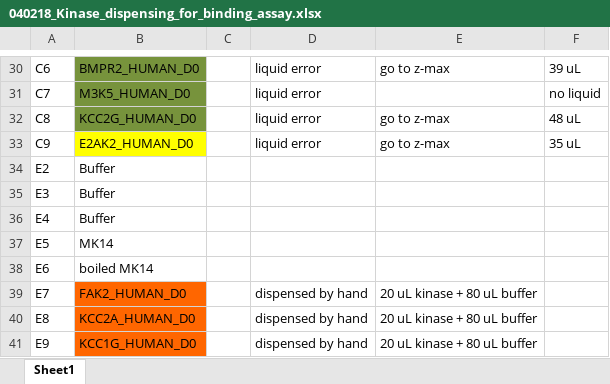
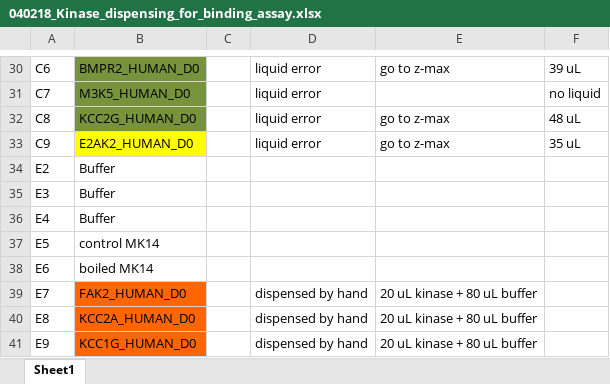
Before and after one commit to choderalab/kinase-ecoli-expression-panel, an Excel workbook: single-well-assay/20180402_kinase_panel_HT_single_well_binding_data/040218_Kinase_dispensing_for_binding_assay.xlsx, sheet Sheet1, drawn as a sheet; only a part is shown, gaps mark what is left out; values as stored, in another font and other column widths than the file's, no borders; the diff names each change by its address in the sheet, - before the commit and + after, or states it on an @@ line.

```diff
--- a/single-well-assay/20180402_kinase_panel_HT_single_well_binding_data/040218_Kinase_dispensing_for_binding_assay.xlsx (sheet Sheet1)
+++ b/single-well-assay/20180402_kinase_panel_HT_single_well_binding_data/040218_Kinase_dispensing_for_binding_assay.xlsx (sheet Sheet1)
-B37: MK14
+B37: control MK14
```
Also changed, not shown: 8 other files.
